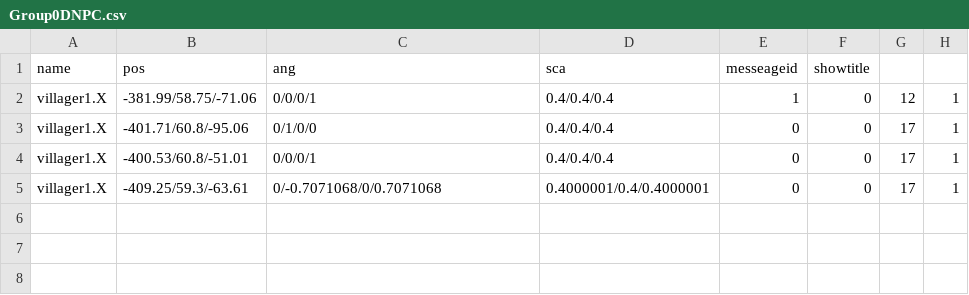
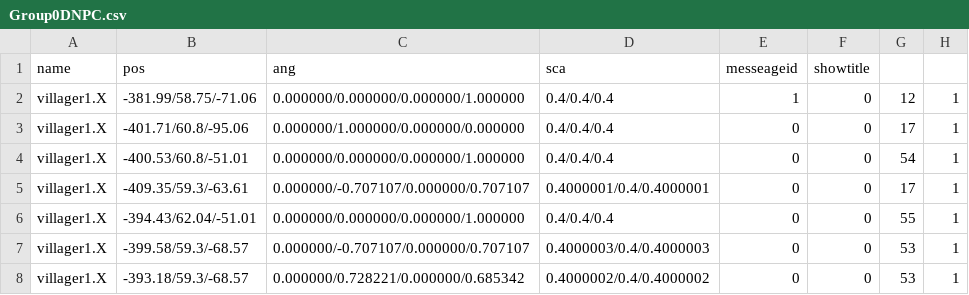
Before and after one commit to kbc15gc/game, a CSV file: game/Decide/Decide/Asset/Data/GroupData/Group0DNPC.csv, drawn as a sheet.

```diff
--- a/game/Decide/Decide/Asset/Data/GroupData/Group0DNPC.csv
+++ b/game/Decide/Decide/Asset/Data/GroupData/Group0DNPC.csv
@@ -1,5 +1,8 @@
 name,pos,ang,sca,messeageid,showtitle
-villager1.X,-381.99/58.75/-71.06,0/0/0/1,0.4/0.4/0.4,1,0,12,1
-villager1.X,-401.71/60.8/-95.06,0/1/0/0,0.4/0.4/0.4,0,0,17,1
-villager1.X,-400.53/60.8/-51.01,0/0/0/1,0.4/0.4/0.4,0,0,17,1
-villager1.X,-409.25/59.3/-63.61,0/-0.7071068/0/0.7071068,0.4000001/0.4/0.4000001,0,0,17,1
+villager1.X,-381.99/58.75/-71.06,0.000000/0.000000/0.000000/1.000000,0.4/0.4/0.4,1,0,12,1
+villager1.X,-401.71/60.8/-95.06,0.000000/1.000000/0.000000/0.000000,0.4/0.4/0.4,0,0,17,1
+villager1.X,-400.53/60.8/-51.01,0.000000/0.000000/0.000000/1.000000,0.4/0.4/0.4,0,0,54,1
+villager1.X,-409.35/59.3/-63.61,0.000000/-0.707107/0.000000/0.707107,0.4000001/0.4/0.4000001,0,0,17,1
+villager1.X,-394.43/62.04/-51.01,0.000000/0.000000/0.000000/1.000000,0.4/0.4/0.4,0,0,55,1
+villager1.X,-399.58/59.3/-68.57,0.000000/-0.707107/0.000000/0.707107,0.4000003/0.4/0.4000003,0,0,53,1
+villager1.X,-393.18/59.3/-68.57,0.000000/0.728221/0.000000/0.685342,0.4000002/0.4/0.4000002,0,0,53,1
```
Also changed, not shown: game/Decide/Decide/Asset/Data/GroupData/Group1AObj.csv, game/Decide/Decide/Asset/Data/GroupData/Group1DNPC.csv, 27 other files.
